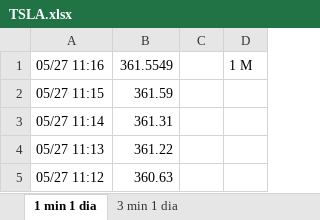
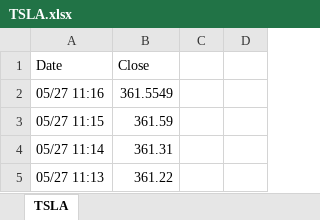
Before and after one commit to IvanZozaya/Series-De-Tiempo, an Excel workbook: TSLA.xlsx, sheet TSLA, drawn as a sheet; only a part is shown; the shorter side is filled out with more unchanged rows; values as stored, in another font and other column widths than the file's, no borders; addresses are those after the commit; the diff names each change by its address in the sheet, - before the commit and + after, or states it on an @@ line.

```diff
--- a/TSLA.xlsx (sheet TSLA)
+++ b/TSLA.xlsx (sheet TSLA)
-sheet tab: 1 min 1 dia
+sheet tab: TSLA
-sheet tab: 3 min 1 dia
+row 1: Date | Close
-D2: 1 M
+D2: (empty)
```
Also changed, not shown: AAPL.xlsx, NVDA.xlsx, 3 other files.
